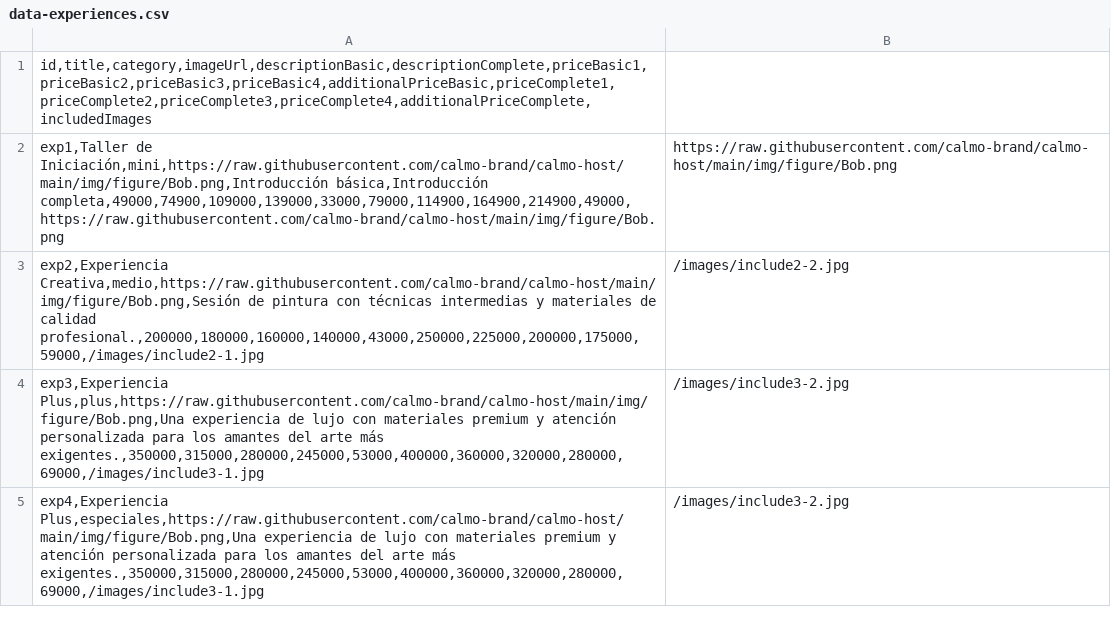
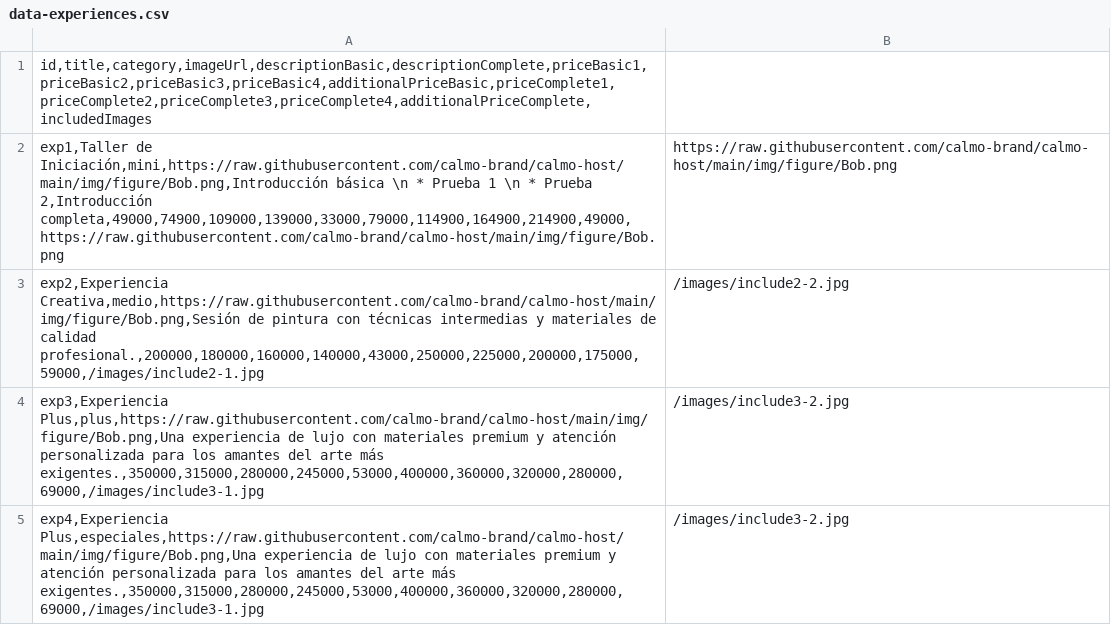
Before and after one commit to calmo-brand/calmo-host, a CSV file: catalog/experiences/data-experiences.csv, drawn as a sheet.

Commit message:
Update data-experiences.csv

```diff
--- a/catalog/experiences/data-experiences.csv
+++ b/catalog/experiences/data-experiences.csv
@@ -1,3 +1,3 @@
 id,title,category,imageUrl,descriptionBasic,descriptionComplete,priceBasic1,priceBasic2,priceBasic3,priceBasic4,additionalPriceBasic,priceComplete1,priceComplete2,priceComplete3,priceComplete4,additionalPriceComplete,includedImages
-exp1,Taller de Iniciación,mini,https://raw.githubusercontent.com/calmo-brand/calmo-host/main/img/figure/Bob.png,Introducción básica,Introducción completa,49000,74900,109000,139000,33000,79000,114900,164900,214900,49000,https://raw.githubusercontent.com/calmo-brand/calmo-host/main/img/figure/Bob.png|https://raw.githubusercontent.com/calmo-brand/calmo-host/main/img/figure/Bob.png
+exp1,Taller de Iniciación,mini,https://raw.githubusercontent.com/calmo-brand/calmo-host/main/img/figure/Bob.png,Introducción básica \n * Prueba 1 \n * Prueba 2,Introducción completa,49000,74900,109000,139000,33000,79000,114900,164900,214900,49000,https://raw.githubusercontent.com/calmo-brand/calmo-host/main/img/figure/Bob.png|https://raw.githubusercontent.com/calmo-brand/calmo-host/main/img/figure/Bob.png
 exp2,Experiencia Creativa,medio,https://raw.githubusercontent.com/calmo-brand/calmo-host/main/img/figure/Bob.png,Sesión de pintura con técnicas intermedias y materiales de calidad profesional.,200000,180000,160000,140000,43000,250000,225000,200000,175000,59000,/images/include2-1.jpg|/images/include2-2.jpg
```
